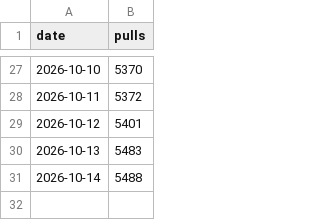
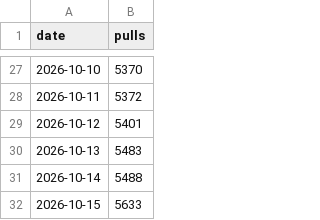
Before and after one commit to Indus-Stack/rekuiper, a CSV file: docs/data/docker-pulls.csv, drawn as a sheet; only a part is shown, gaps mark what is left out; the diff names each change by its address in the sheet, - before the commit and + after, or states it on an @@ line.

```diff
--- a/docs/data/docker-pulls.csv
+++ b/docs/data/docker-pulls.csv
+row 32: 2026-10-15 | 5633
```
Also changed, not shown: 1 other file.
